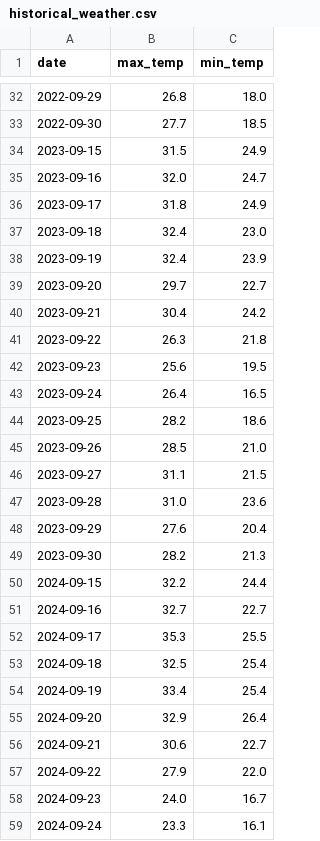
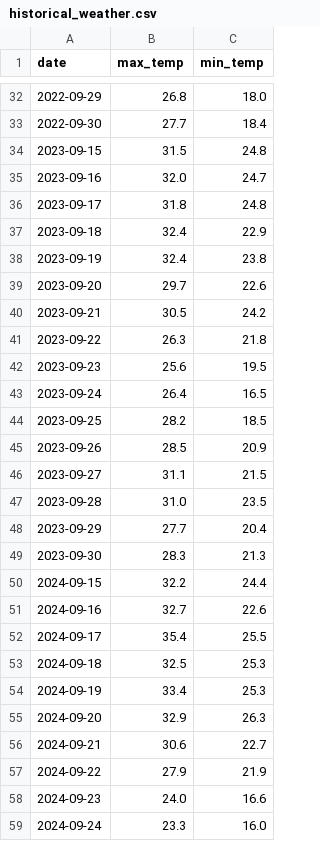
Before and after one commit to vortxaaron/weather-tracker, a CSV file: historical_weather.csv, drawn as a sheet; only a part is shown, gaps mark what is left out; the diff covers the shown part only.

```diff
--- a/historical_weather.csv
+++ b/historical_weather.csv
@@ -32,10 +32,10 @@ date,max_temp,min_temp
 2022-09-29,26.8,18.0
-2022-09-30,27.7,18.5
-2023-09-15,31.5,24.9
+2022-09-30,27.7,18.4
+2023-09-15,31.5,24.8
 2023-09-16,32.0,24.7
-2023-09-17,31.8,24.9
-2023-09-18,32.4,23.0
-2023-09-19,32.4,23.9
-2023-09-20,29.7,22.7
-2023-09-21,30.4,24.2
+2023-09-17,31.8,24.8
+2023-09-18,32.4,22.9
+2023-09-19,32.4,23.8
+2023-09-20,29.7,22.6
+2023-09-21,30.5,24.2
 2023-09-22,26.3,21.8
@@ -43,17 +43,17 @@ date,max_temp,min_temp
 2023-09-24,26.4,16.5
-2023-09-25,28.2,18.6
-2023-09-26,28.5,21.0
+2023-09-25,28.2,18.5
+2023-09-26,28.5,20.9
 2023-09-27,31.1,21.5
-2023-09-28,31.0,23.6
-2023-09-29,27.6,20.4
-2023-09-30,28.2,21.3
+2023-09-28,31.0,23.5
+2023-09-29,27.7,20.4
+2023-09-30,28.3,21.3
 2024-09-15,32.2,24.4
-2024-09-16,32.7,22.7
-2024-09-17,35.3,25.5
-2024-09-18,32.5,25.4
-2024-09-19,33.4,25.4
-2024-09-20,32.9,26.4
+2024-09-16,32.7,22.6
+2024-09-17,35.4,25.5
+2024-09-18,32.5,25.3
+2024-09-19,33.4,25.3
+2024-09-20,32.9,26.3
 2024-09-21,30.6,22.7
-2024-09-22,27.9,22.0
-2024-09-23,24.0,16.7
-2024-09-24,23.3,16.1
+2024-09-22,27.9,21.9
+2024-09-23,24.0,16.6
+2024-09-24,23.3,16.0
```
Also changed, not shown: 43 edited cells elsewhere in this file, 1 other file.
